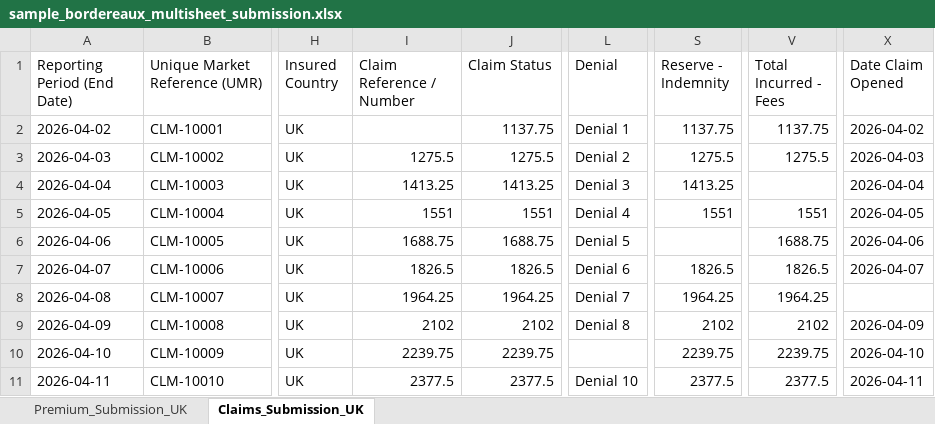
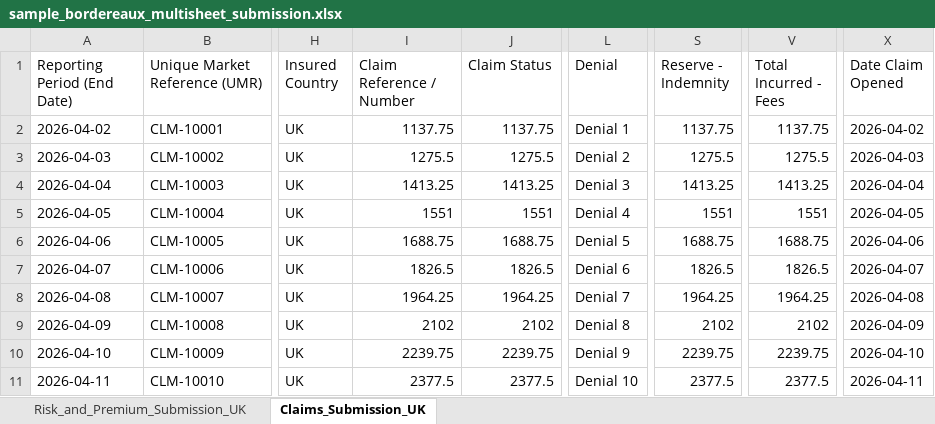
Before and after one commit to harvey-allen/bordereaux-validation, an Excel workbook: data/sample_bordereaux_multisheet_submission.xlsx, sheet Claims_Submission_UK, drawn as a sheet; only a part is shown, gaps mark what is left out; values as stored, in another font and other column widths than the file's, no borders; the diff names each change by its address in the sheet, - before the commit and + after, or states it on an @@ line.

```diff
--- a/data/sample_bordereaux_multisheet_submission.xlsx (sheet Claims_Submission_UK)
+++ b/data/sample_bordereaux_multisheet_submission.xlsx (sheet Claims_Submission_UK)
-sheet tab: Premium_Submission_UK
+sheet tab: Risk_and_Premium_Submission_UK
-I2 (Claim Reference / Number): (empty)
+I2 (Claim Reference / Number): 1137.75
-V4 (Total Incurred - Fees): (empty)
+V4 (Total Incurred - Fees): 1413.25
-S6 (Reserve - Indemnity): (empty)
+S6 (Reserve - Indemnity): 1688.75
-X8 (Date Claim Opened): (empty)
+X8 (Date Claim Opened): 2026-04-08
-L10 (Denial): (empty)
+L10 (Denial): Denial 9
```
Also changed, not shown: sheet Risk_and_Premium_Submission_UK, 18 other files.
